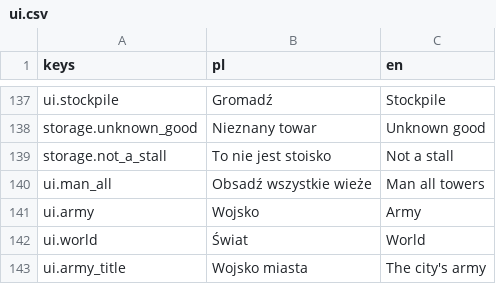
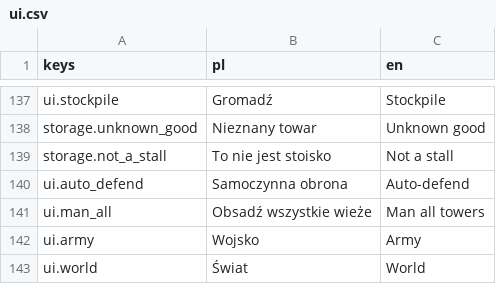
Before and after one commit to rembednarczyk/BogowieOlimpu, a CSV file: game/i18n/ui.csv, drawn as a sheet; only a part is shown, gaps mark what is left out; the shorter side is filled out with more unchanged rows; the diff names each change by its address in the sheet, - before the commit and + after, or states it on an @@ line.

```diff
--- a/game/i18n/ui.csv
+++ b/game/i18n/ui.csv
+row 140: ui.auto_defend | Samoczynna obrona | Auto-defend
```
Also changed, not shown: 30 other files.
